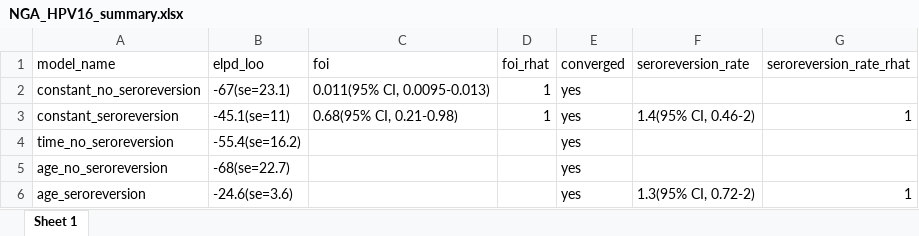
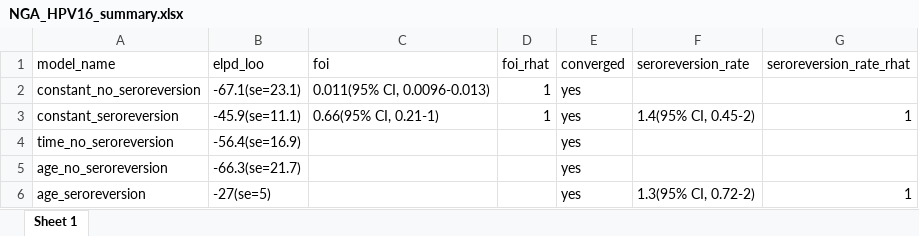
Before and after one commit to zmcucunuba/hpv_seroprevalence, an Excel workbook: SEROFOI/data frame/NGA_HPV16_summary.xlsx, sheet Sheet 1, drawn as a sheet; values as stored, in another font and other column widths than the file's, no borders; the diff names each change by its address in the sheet, - before the commit and + after, or states it on an @@ line.

```diff
--- a/SEROFOI/data frame/NGA_HPV16_summary.xlsx (sheet Sheet 1)
+++ b/SEROFOI/data frame/NGA_HPV16_summary.xlsx (sheet Sheet 1)
-B2 (elpd_loo): -67(se=23.1)
+B2 (elpd_loo): -67.1(se=23.1)
-C2 (foi): 0.011(95% CI, 0.0095-0.013)
+C2 (foi): 0.011(95% CI, 0.0096-0.013)
-B3 (elpd_loo): -45.1(se=11)
+B3 (elpd_loo): -45.9(se=11.1)
-C3 (foi): 0.68(95% CI, 0.21-0.98)
+C3 (foi): 0.66(95% CI, 0.21-1)
-F3 (seroreversion_rate): 1.4(95% CI, 0.46-2)
+F3 (seroreversion_rate): 1.4(95% CI, 0.45-2)
-B4 (elpd_loo): -55.4(se=16.2)
+B4 (elpd_loo): -56.4(se=16.9)
-B5 (elpd_loo): -68(se=22.7)
+B5 (elpd_loo): -66.3(se=21.7)
-B6 (elpd_loo): -24.6(se=3.6)
+B6 (elpd_loo): -27(se=5)
```
Also changed, not shown: SEROFOI/data frame/PRI_HPVHr_summary.xlsx, SEROFOI/data frame/TWN_HPV16_summary.xlsx, 26 other files.
